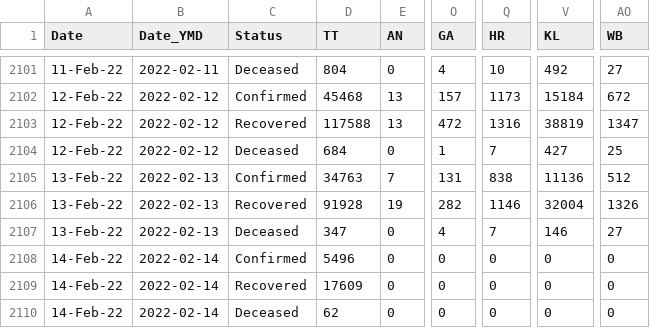
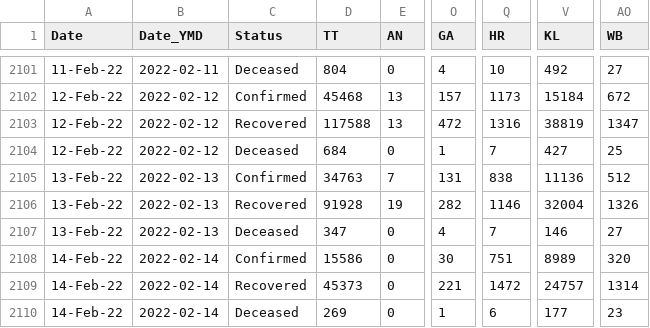
Before and after one commit to datakind-blr/covid19bharat_data, a CSV file: csv/latest/state_wise_daily.csv, drawn as a sheet; only a part is shown, gaps mark what is left out; the diff names each change by its address in the sheet, - before the commit and + after, or states it on an @@ line.

```diff
--- a/csv/latest/state_wise_daily.csv
+++ b/csv/latest/state_wise_daily.csv
-D2108 (TT): 5496
+D2108 (TT): 15586
-O2108 (GA): 0
+O2108 (GA): 30
-Q2108 (HR): 0
+Q2108 (HR): 751
-V2108 (KL): 0
+V2108 (KL): 8989
-AO2108 (WB): 0
+AO2108 (WB): 320
-D2109 (TT): 17609
+D2109 (TT): 45373
-O2109 (GA): 0
+O2109 (GA): 221
-Q2109 (HR): 0
+Q2109 (HR): 1472
-V2109 (KL): 0
+V2109 (KL): 24757
-AO2109 (WB): 0
+AO2109 (WB): 1314
-D2110 (TT): 62
+D2110 (TT): 269
-O2110 (GA): 0
+O2110 (GA): 1
-Q2110 (HR): 0
+Q2110 (HR): 6
-V2110 (KL): 0
+V2110 (KL): 177
-AO2110 (WB): 0
+AO2110 (WB): 23
```
Also changed, not shown: csv/latest/case_time_series.csv, csv/latest/district_wise.csv, 18 other files.
